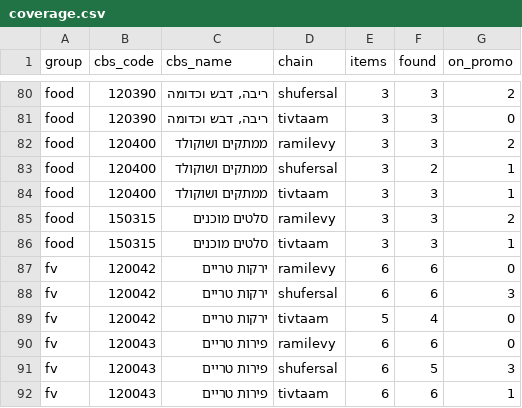
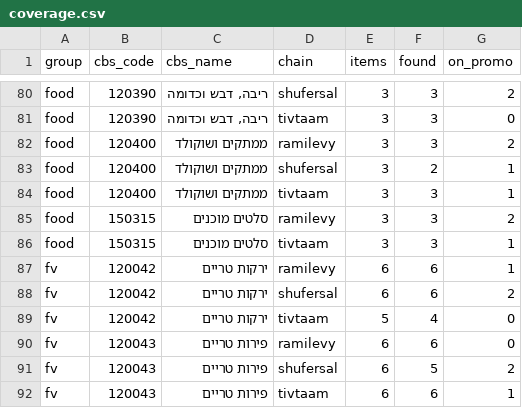
Before and after one commit to gbo1381/food-price-tracker, a CSV file: data/coverage.csv, drawn as a sheet; only a part is shown, gaps mark what is left out.

```diff
--- a/data/coverage.csv
+++ b/data/coverage.csv
@@ -86,7 +86,7 @@ food,150315,סלטים מוכנים,ramilevy,3,3,2
 food,150315,סלטים מוכנים,tivtaam,3,3,1
-fv,120042,ירקות טריים,ramilevy,6,6,0
-fv,120042,ירקות טריים,shufersal,6,6,3
+fv,120042,ירקות טריים,ramilevy,6,6,1
+fv,120042,ירקות טריים,shufersal,6,6,2
 fv,120042,ירקות טריים,tivtaam,5,4,0
 fv,120043,פירות טריים,ramilevy,6,6,0
-fv,120043,פירות טריים,shufersal,6,5,3
+fv,120043,פירות טריים,shufersal,6,5,2
 fv,120043,פירות טריים,tivtaam,6,6,1
```
Also changed, not shown: data/index_daily.csv, 8 other files.
